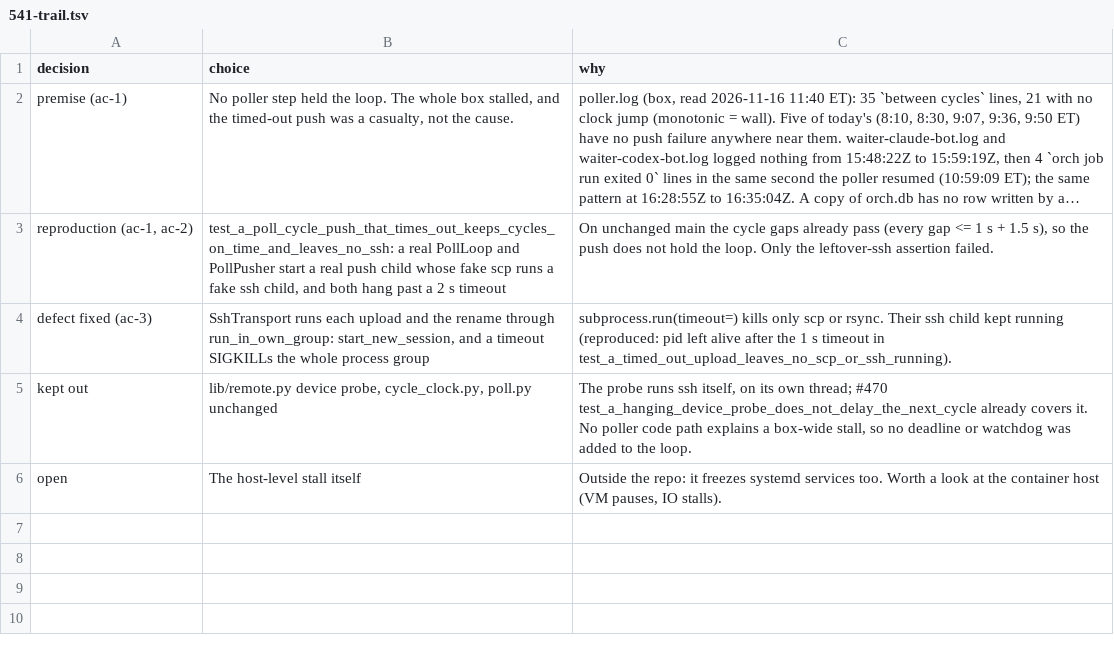
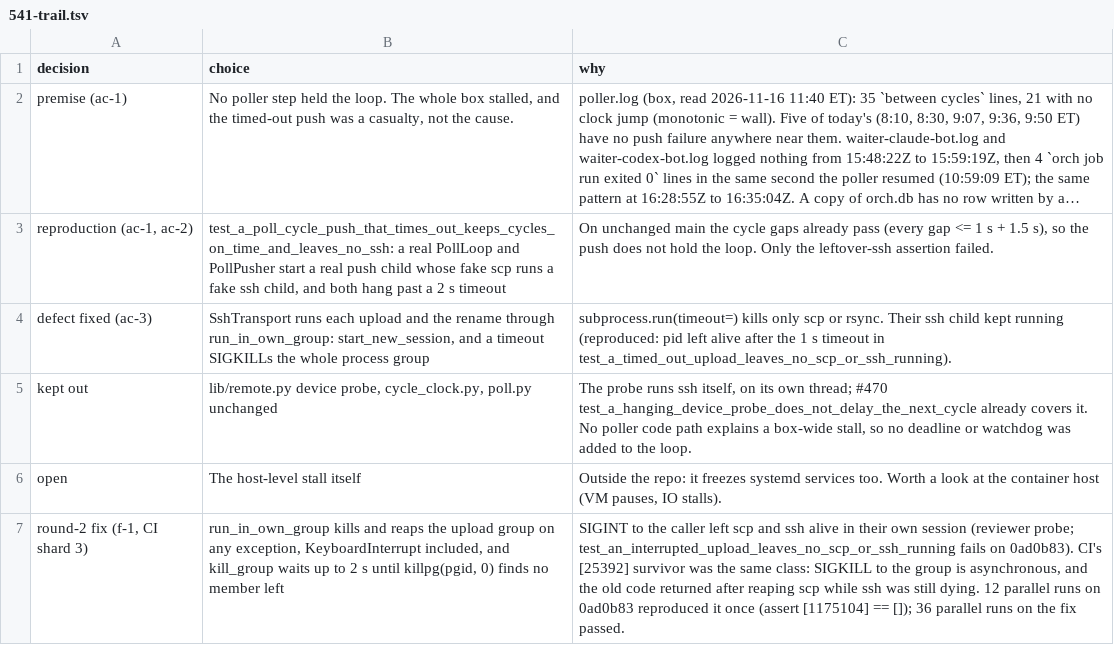
Before and after one commit to maxharris1/factory, a TSV file: docs/decisions/541-trail.tsv, drawn as a sheet; long unchanged cells end in …; the diff names each change by its address in the sheet, - before the commit and + after, or states it on an @@ line.

```diff
--- a/docs/decisions/541-trail.tsv
+++ b/docs/decisions/541-trail.tsv
+row 7: round-2 fix (f-1, CI shard 3) | run_in_own_group kills and reaps the upload group on any exception, KeyboardInterrupt included, and kill_group waits up to 2 s until killpg(pgid, 0) finds no member left | SIGINT to the caller left scp and ssh alive in their own session (reviewer probe; test_an_interrupted_upload_leaves_no_scp_or_ssh_running fails on 0ad0b83). CI's [25392] survivor was the same class: SIGKILL to the group is asynchronous, and the old code returned after reaping scp while ssh was still dying. 12 parallel runs on 0ad0b83 reproduced it once (assert [1175104] == []); 36 parallel runs on the fix passed.
```
Also changed, not shown: 2 other files.
